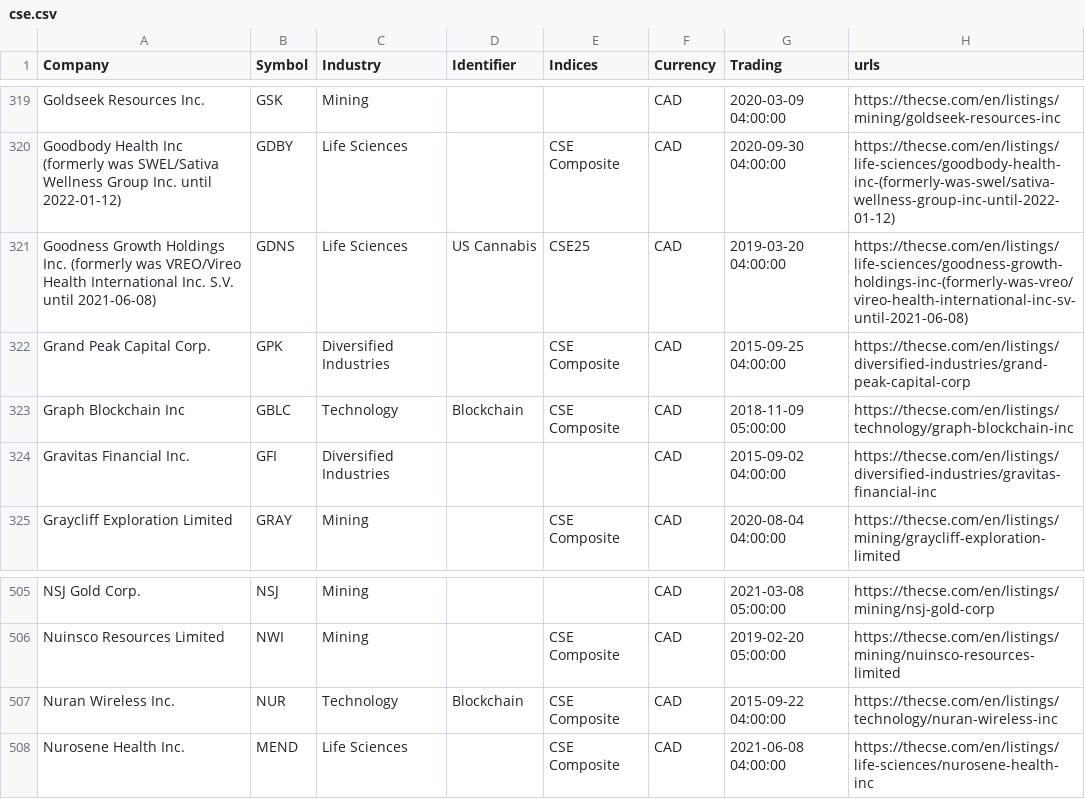
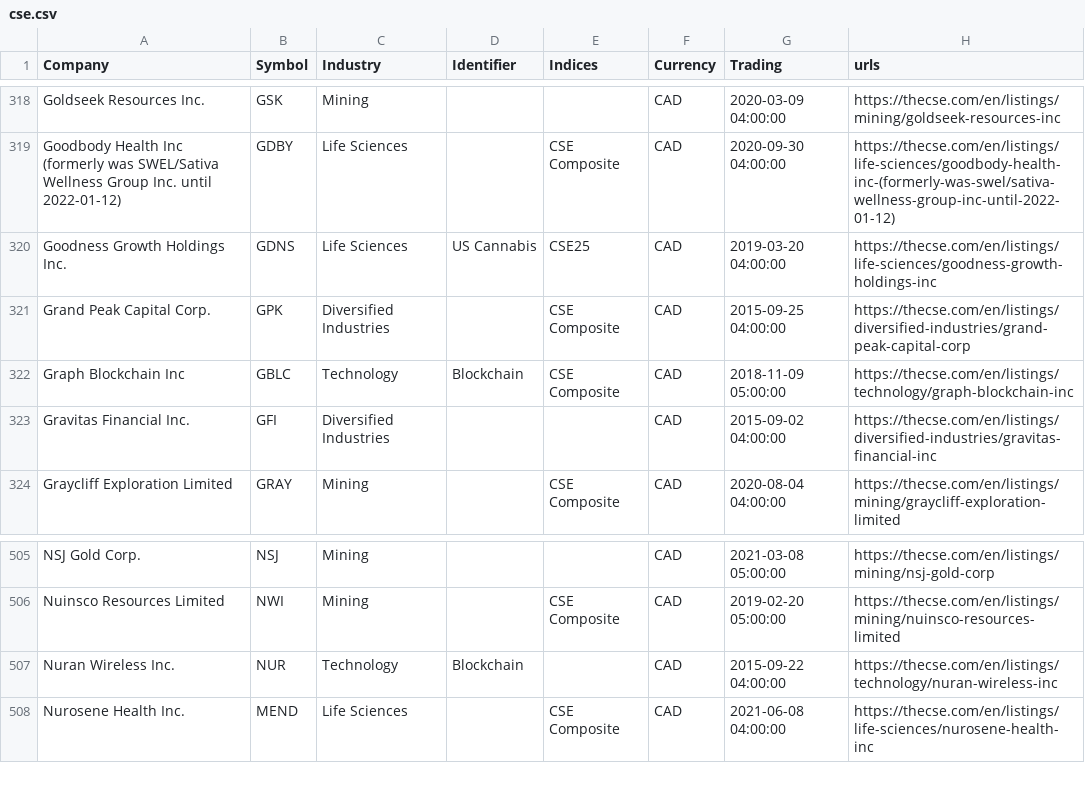
Before and after one commit to FriendlyUser/cad_tickers_list, a CSV file: static/latest/cse.csv, drawn as a sheet; only a part is shown, gaps mark what is left out; the diff covers the shown part only.

```diff
--- a/static/latest/cse.csv
+++ b/static/latest/cse.csv
@@ -320,3 +319,3 @@ Goldseek Resources Inc.,GSK,Mining,,,CAD,2020-03-09 04:00:00,https://thecse.com/
 Goodbody Health Inc (formerly was SWEL/Sativa Wellness Group Inc. until 2022-01-12),GDBY,Life Sciences,,CSE Composite,CAD,2020-09-30 04:00:00,https://thecse.com/en/listings/life-sciences/goodbody-health-inc-(formerly-was-swel/sativa-wellness-group-inc-until-2022-01-12)
-Goodness Growth Holdings Inc. (formerly was VREO/Vireo Health International Inc. S.V. until 2021-06-08),GDNS,Life Sciences,US Cannabis,CSE25,CAD,2019-03-20 04:00:00,https://thecse.com/en/listings/life-sciences/goodness-growth-holdings-inc-(formerly-was-vreo/vireo-health-international-inc-sv-until-2021-06-08)
+Goodness Growth Holdings Inc.,GDNS,Life Sciences,US Cannabis,CSE25,CAD,2019-03-20 04:00:00,https://thecse.com/en/listings/life-sciences/goodness-growth-holdings-inc
 Grand Peak Capital Corp.,GPK,Diversified Industries,,CSE Composite,CAD,2015-09-25 04:00:00,https://thecse.com/en/listings/diversified-industries/grand-peak-capital-corp
@@ -506,3 +506,3 @@ NSJ Gold Corp.,NSJ,Mining,,,CAD,2021-03-08 05:00:00,https://thecse.com/en/listin
 Nuinsco Resources Limited,NWI,Mining,,CSE Composite,CAD,2019-02-20 05:00:00,https://thecse.com/en/listings/mining/nuinsco-resources-limited
-Nuran Wireless Inc.,NUR,Technology,Blockchain,CSE Composite,CAD,2015-09-22 04:00:00,https://thecse.com/en/listings/technology/nuran-wireless-inc
+Nuran Wireless Inc.,NUR,Technology,Blockchain,,CAD,2015-09-22 04:00:00,https://thecse.com/en/listings/technology/nuran-wireless-inc
 Nurosene Health Inc.,MEND,Life Sciences,,CSE Composite,CAD,2021-06-08 04:00:00,https://thecse.com/en/listings/life-sciences/nurosene-health-inc
```
Also changed, not shown: 3 added rows, 2 removed rows and 1 edited cell elsewhere in this file.
